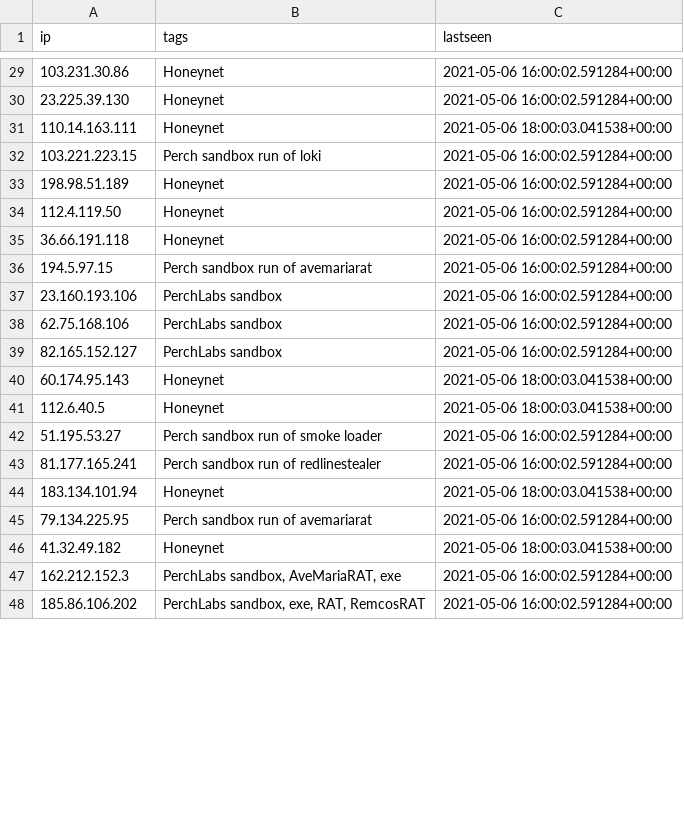
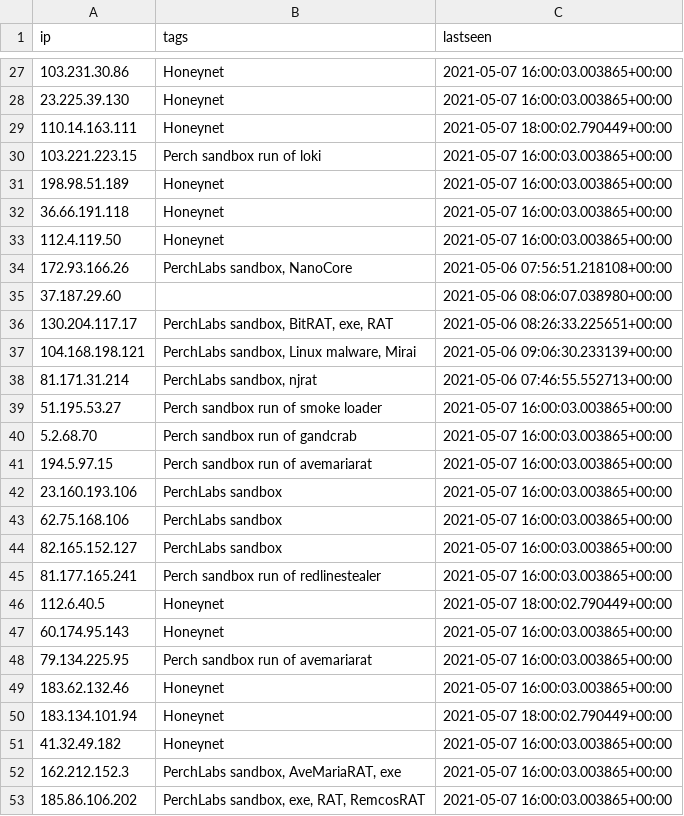
Before and after one commit to PerchSecurity/PerchLabs, a CSV file: ips.csv, drawn as a sheet; only a part is shown, gaps mark what is left out; the diff covers the shown part only.

```diff
--- a/ips.csv
+++ b/ips.csv
@@ -29,20 +27,27 @@
-"103.231.30.86","Honeynet","2021-05-06 16:00:02.591284+00:00"
-"23.225.39.130","Honeynet","2021-05-06 16:00:02.591284+00:00"
-"110.14.163.111","Honeynet","2021-05-06 18:00:03.041538+00:00"
-"103.221.223.15","Perch sandbox run of loki","2021-05-06 16:00:02.591284+00:00"
-"198.98.51.189","Honeynet","2021-05-06 16:00:02.591284+00:00"
-"112.4.119.50","Honeynet","2021-05-06 16:00:02.591284+00:00"
-"36.66.191.118","Honeynet","2021-05-06 16:00:02.591284+00:00"
-"194.5.97.15","Perch sandbox run of avemariarat","2021-05-06 16:00:02.591284+00:00"
-"23.160.193.106","PerchLabs sandbox","2021-05-06 16:00:02.591284+00:00"
-"62.75.168.106","PerchLabs sandbox","2021-05-06 16:00:02.591284+00:00"
-"82.165.152.127","PerchLabs sandbox","2021-05-06 16:00:02.591284+00:00"
-"60.174.95.143","Honeynet","2021-05-06 18:00:03.041538+00:00"
-"112.6.40.5","Honeynet","2021-05-06 18:00:03.041538+00:00"
-"51.195.53.27","Perch sandbox run of smoke loader","2021-05-06 16:00:02.591284+00:00"
-"81.177.165.241","Perch sandbox run of redlinestealer","2021-05-06 16:00:02.591284+00:00"
-"183.134.101.94","Honeynet","2021-05-06 18:00:03.041538+00:00"
-"79.134.225.95","Perch sandbox run of avemariarat","2021-05-06 16:00:02.591284+00:00"
-"41.32.49.182","Honeynet","2021-05-06 18:00:03.041538+00:00"
-"162.212.152.3","PerchLabs sandbox, AveMariaRAT, exe","2021-05-06 16:00:02.591284+00:00"
-"185.86.106.202","PerchLabs sandbox, exe, RAT, RemcosRAT","2021-05-06 16:00:02.591284+00:00"
+"103.231.30.86","Honeynet","2021-05-07 16:00:03.003865+00:00"
+"23.225.39.130","Honeynet","2021-05-07 16:00:03.003865+00:00"
+"110.14.163.111","Honeynet","2021-05-07 18:00:02.790449+00:00"
+"103.221.223.15","Perch sandbox run of loki","2021-05-07 16:00:03.003865+00:00"
+"198.98.51.189","Honeynet","2021-05-07 16:00:03.003865+00:00"
+"36.66.191.118","Honeynet","2021-05-07 16:00:03.003865+00:00"
+"112.4.119.50","Honeynet","2021-05-07 16:00:03.003865+00:00"
+"172.93.166.26","PerchLabs sandbox, NanoCore","2021-05-06 07:56:51.218108+00:00"
+"37.187.29.60","","2021-05-06 08:06:07.038980+00:00"
+"130.204.117.17","PerchLabs sandbox, BitRAT, exe, RAT","2021-05-06 08:26:33.225651+00:00"
+"104.168.198.121","PerchLabs sandbox, Linux malware, Mirai","2021-05-06 09:06:30.233139+00:00"
+"81.171.31.214","PerchLabs sandbox, njrat","2021-05-06 07:46:55.552713+00:00"
+"51.195.53.27","Perch sandbox run of smoke loader","2021-05-07 16:00:03.003865+00:00"
+"5.2.68.70","Perch sandbox run of gandcrab","2021-05-07 16:00:03.003865+00:00"
+"194.5.97.15","Perch sandbox run of avemariarat","2021-05-07 16:00:03.003865+00:00"
+"23.160.193.106","PerchLabs sandbox","2021-05-07 16:00:03.003865+00:00"
+"62.75.168.106","PerchLabs sandbox","2021-05-07 16:00:03.003865+00:00"
+"82.165.152.127","PerchLabs sandbox","2021-05-07 16:00:03.003865+00:00"
+"81.177.165.241","Perch sandbox run of redlinestealer","2021-05-07 16:00:03.003865+00:00"
+"112.6.40.5","Honeynet","2021-05-07 18:00:02.790449+00:00"
+"60.174.95.143","Honeynet","2021-05-07 16:00:03.003865+00:00"
+"79.134.225.95","Perch sandbox run of avemariarat","2021-05-07 16:00:03.003865+00:00"
+"183.62.132.46","Honeynet","2021-05-07 16:00:03.003865+00:00"
+"183.134.101.94","Honeynet","2021-05-07 18:00:02.790449+00:00"
+"41.32.49.182","Honeynet","2021-05-07 16:00:03.003865+00:00"
+"162.212.152.3","PerchLabs sandbox, AveMariaRAT, exe","2021-05-07 16:00:03.003865+00:00"
+"185.86.106.202","PerchLabs sandbox, exe, RAT, RemcosRAT","2021-05-07 16:00:03.003865+00:00"
```
Also changed, not shown: 15 added rows, 17 removed rows and 27 edited cells elsewhere in this file, domains.csv, 1 other file.
